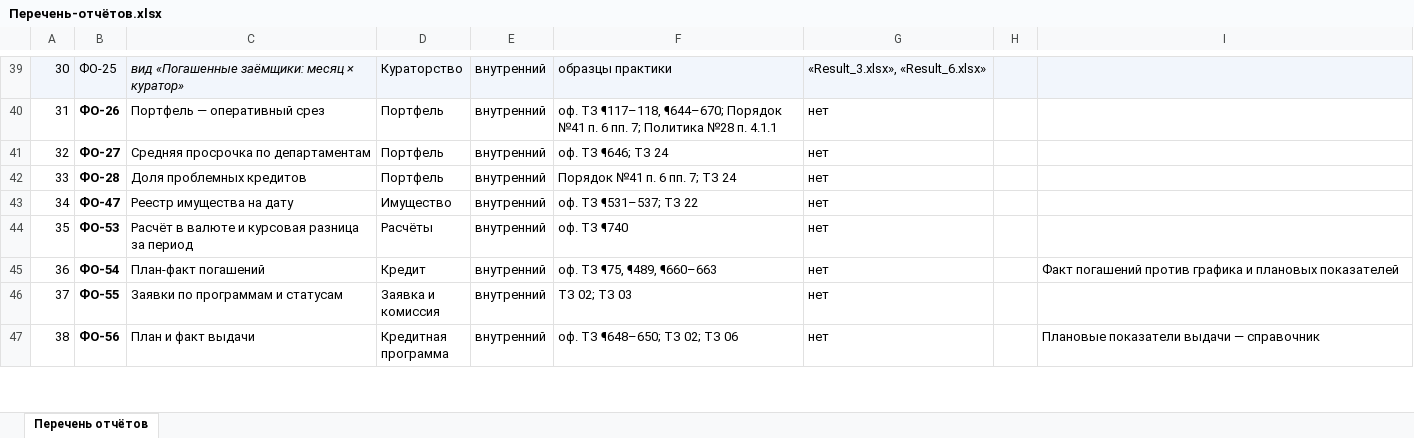
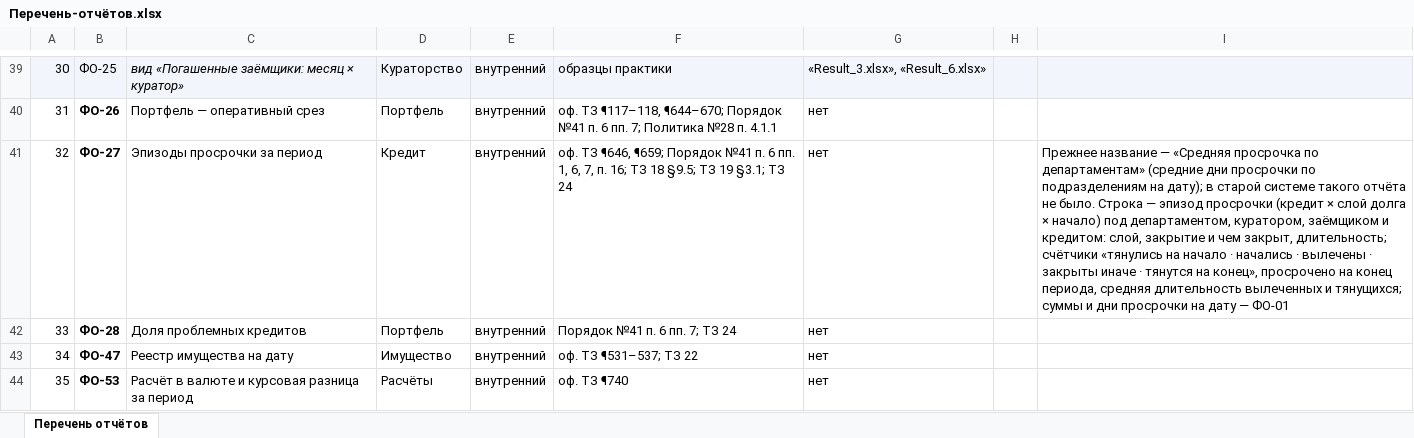
Before and after one commit to omurgazievnursultan8-hue/asubk-test, an Excel workbook: docs/perechen-otchetov/Перечень-отчётов.xlsx, sheet Перечень отчётов, drawn as a sheet; only a part is shown, gaps mark what is left out; the shorter side is filled out with more unchanged rows; values as stored, in another font and other column widths than the file's, no borders; the diff names each change by its address in the sheet, - before the commit and + after, or states it on an @@ line.

```diff
--- a/docs/perechen-otchetov/Перечень-отчётов.xlsx (sheet Перечень отчётов)
+++ b/docs/perechen-otchetov/Перечень-отчётов.xlsx (sheet Перечень отчётов)
-C41: Средняя просрочка по департаментам
+C41: Эпизоды просрочки за период
-D41: Портфель
+D41: Кредит
-F41: оф. ТЗ ¶646; ТЗ 24
+F41: оф. ТЗ ¶646, ¶659; Порядок №41 п. 6 пп. 1, 6, 7, п. 16; ТЗ 18 §9.5; ТЗ 19 §3.1; ТЗ 24
-I41: (empty)
+I41: Прежнее название — «Средняя просрочка по департаментам» (средние дни просрочки по подразделениям на дату); в старой системе такого отчёта не было. Строка — эпизод просрочки (кредит × слой долга × начало) под департаментом, куратором, заёмщиком и кредитом: слой, закрытие и чем закрыт, длительность; счётчики «тянулись на начало · начались · вылечены · закрыты иначе · тянутся на конец», просрочено на конец периода, средняя длительность вылеченных и тянущихся; суммы и дни просрочки на дату — ФО-01
```
Also changed, not shown: docs/perechen-otchetov/obrazcy/ФО-27.xlsx, docs/perechen-otchetov/Перечень.xlsx, 3 other files.
